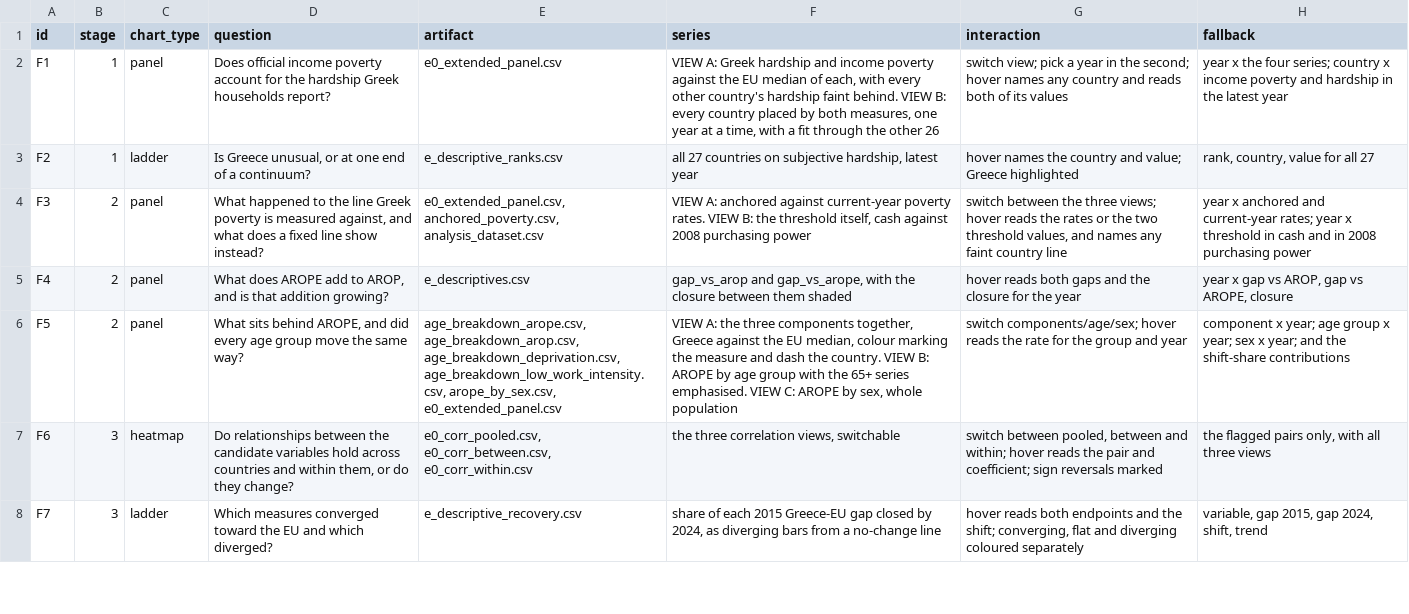
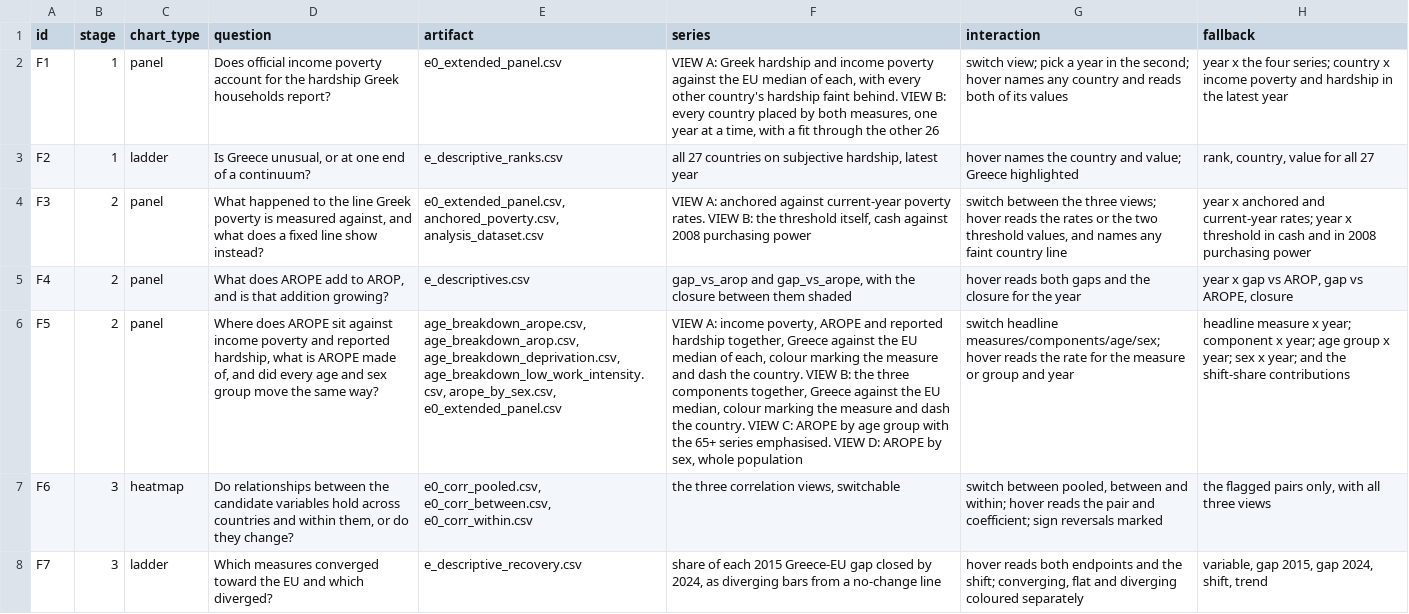
Before and after one commit to parastelios/greece-poverty-analysis, a CSV file: data/processed/report_visual_manifest.csv, drawn as a sheet; only a part is shown; the diff names each change by its address in the sheet, - before the commit and + after, or states it on an @@ line.

```diff
--- a/data/processed/report_visual_manifest.csv
+++ b/data/processed/report_visual_manifest.csv
-D6 (question): What sits behind AROPE, and did every age group move…
+D6 (question): Where does AROPE sit against income poverty and reported hardship, what is AROPE made of, and did every age and sex group move…
-F6 (series): VIEW A: the three components together, Greece against the EU median, colour marking the measure and dash the country. VIEW B: AROPE by age group with the 65+ series emphasised. VIEW C: AROPE by…
+F6 (series): VIEW A: income poverty, AROPE and reported hardship together, Greece against the EU median of each, colour marking the measure and dash the country. VIEW B: the three components together, Greece against the EU median, colour marking the measure and dash the country. VIEW C: AROPE by age group with the 65+ series emphasised. VIEW D: AROPE by…
-G6 (interaction): switch components/age/sex; hover reads the rate for the group and…
+G6 (interaction): switch headline measures/components/age/sex; hover reads the rate for the measure or group and…
-H6 (fallback): component x…
+H6 (fallback): headline measure x year; component x…
```
Also changed, not shown: 11 other files.
